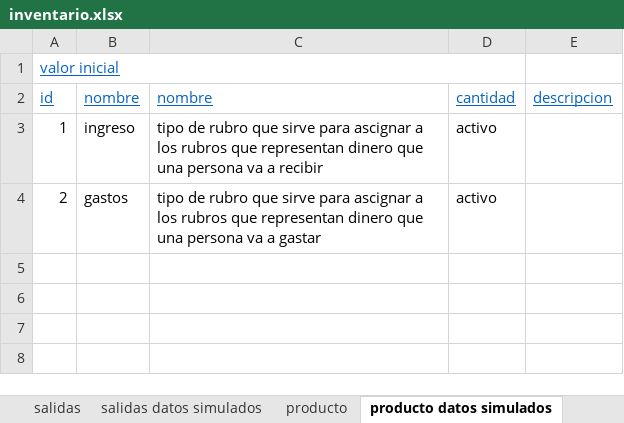
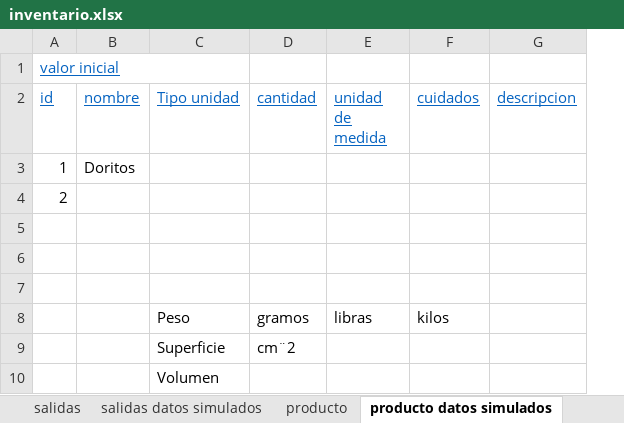
Before and after one commit to DOOPan2022/Presupuesto, an Excel workbook: Extraclase/Modelo de dominio/inventario.xlsx, sheet producto datos simulados, drawn as a sheet; values as stored, in another font and other column widths than the file's, no borders; removed rows and columns are numbered as before the commit, all else as after; the diff names each change by its address in the sheet, - before the commit and + after, or states it on an @@ line.

```diff
--- a/Extraclase/Modelo de dominio/inventario.xlsx (sheet producto datos simulados)
+++ b/Extraclase/Modelo de dominio/inventario.xlsx (sheet producto datos simulados)
-column C (nombre), rows 3-4: tipo de rubro que sirve para ascignar a los rubros que representan dinero que una persona va a recibir | tipo de rubro que sirve para ascignar a los rubros que representan dinero que una persona va a gastar
+column C (Tipo unidad), empty
+column E (unidad de medida), empty
+column F (cuidados), empty
-A1:D1 merged
+A1:C1 merged
-B3 (nombre): ingreso
+B3 (nombre): Doritos
-D3:D4 (cantidad): activo
+D3:D4 (cantidad): (empty)
-B4 (nombre): gastos
+B4 (nombre): (empty)
+row 5: (empty)
+row 6: (empty)
+row 7: (empty)
+row 8:  |  | Peso | gramos | libras | kilos
+row 9:  |  | Superficie | cm¨2
+row 10:  |  | Volumen
```
Also changed, not shown: formulas that keep their value, 3 other files.
